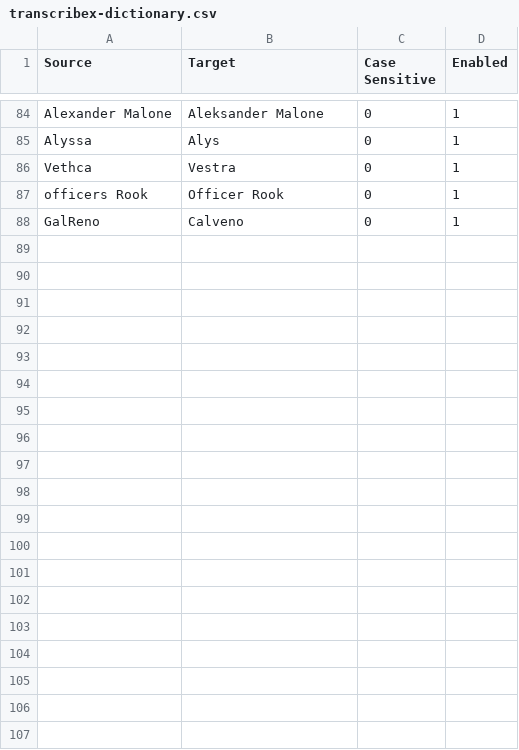
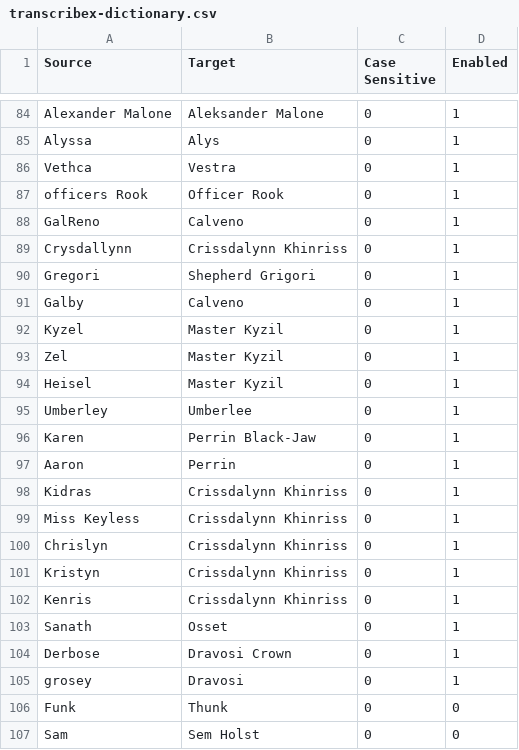
Before and after one commit to Thedougler/campaign-foundry, a CSV file: transcribex-dictionary.csv, drawn as a sheet; only a part is shown, gaps mark what is left out; the diff covers the shown part only.

```diff
--- a/transcribex-dictionary.csv
+++ b/transcribex-dictionary.csv
@@ -88 +88,20 @@ officers Rook,Officer Rook,0,1
 GalReno,Calveno,0,1
+Crysdallynn,Crissdalynn Khinriss,0,1
+Gregori,Shepherd Grigori,0,1
+Galby,Calveno,0,1
+Kyzel,Master Kyzil,0,1
+Zel,Master Kyzil,0,1
+Heisel,Master Kyzil,0,1
+Umberley,Umberlee,0,1
+Karen,Perrin Black-Jaw,0,1
+Aaron,Perrin,0,1
+Kidras,Crissdalynn Khinriss,0,1
+Miss Keyless,Crissdalynn Khinriss,0,1
+Chrislyn,Crissdalynn Khinriss,0,1
+Kristyn,Crissdalynn Khinriss,0,1
+Kenris,Crissdalynn Khinriss,0,1
+Sanath,Osset,0,1
+Derbose,Dravosi Crown,0,1
+grosey,Dravosi,0,1
+Funk,Thunk,0,0
+Sam,Sem Holst,0,0
```
Also changed, not shown: 18 added rows elsewhere in this file, 47 other files.
